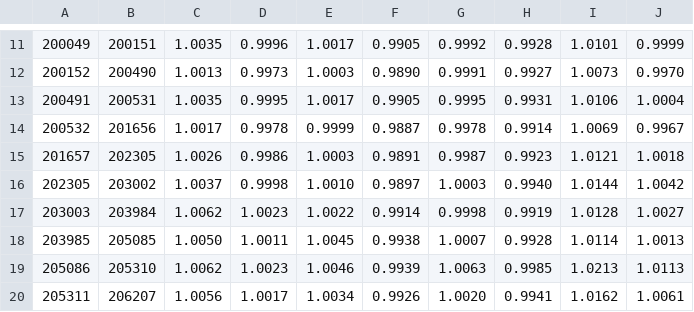
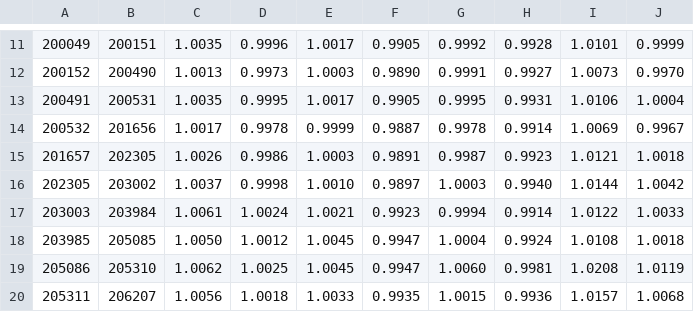
Before and after one commit to latinos/EgammaAnalysis-ElectronTools, a CSV file: data/scalesMoriond.csv, drawn as a sheet; only a part is shown, gaps mark what is left out; the diff covers the shown part only.

```diff
--- a/data/scalesMoriond.csv
+++ b/data/scalesMoriond.csv
@@ -16,5 +16,5 @@
 202305,203002,1.0037,0.9998,1.0010,0.9897,1.0003,0.9940,1.0144,1.0042
-203003,203984,1.0062,1.0023,1.0022,0.9914,0.9998,0.9919,1.0128,1.0027
-203985,205085,1.0050,1.0011,1.0045,0.9938,1.0007,0.9928,1.0114,1.0013
-205086,205310,1.0062,1.0023,1.0046,0.9939,1.0063,0.9985,1.0213,1.0113
-205311,206207,1.0056,1.0017,1.0034,0.9926,1.0020,0.9941,1.0162,1.0061
+203003,203984,1.0061,1.0024,1.0021,0.9923,0.9994,0.9914,1.0122,1.0033
+203985,205085,1.0050,1.0012,1.0045,0.9947,1.0004,0.9924,1.0108,1.0018
+205086,205310,1.0062,1.0025,1.0045,0.9947,1.0060,0.9981,1.0208,1.0119
+205311,206207,1.0056,1.0018,1.0033,0.9935,1.0015,0.9936,1.0157,1.0068
```
Also changed, not shown: 31 edited cells elsewhere in this file, 6 other files.
